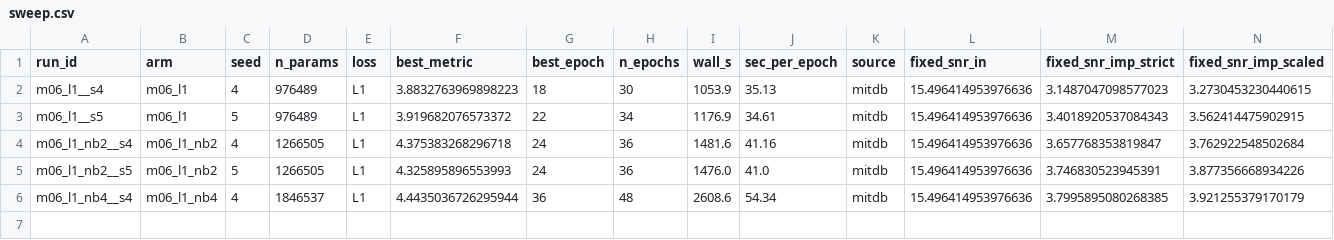
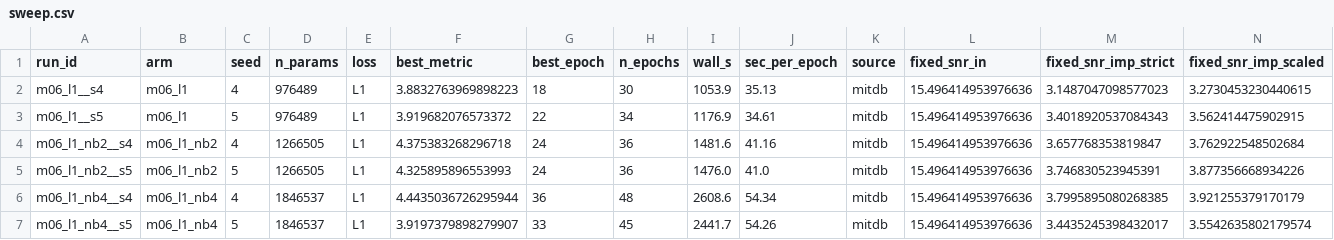
Before and after one commit to userpawbaw/ECG_denoising_method_comparision, a CSV file: results/ext/blocks/sweep.csv, drawn as a sheet; only a part is shown; rows hold the shown columns only; the diff names each change by its address in the sheet, - before the commit and + after, or states it on an @@ line.

```diff
--- a/results/ext/blocks/sweep.csv
+++ b/results/ext/blocks/sweep.csv
+row 7: m06_l1_nb4__s5 | m06_l1_nb4 | 5 | 1846537 | L1 | 3.9197379898279907 | 33 | 45 | 2441.7 | 54.26 | mitdb | 15.496414953976636 | 3.4435245398432017 | 3.5542635802179574
```
Also changed, not shown: results/ext/blocks/m06_l1_nb4__s5/log.csv, 9 other files.
